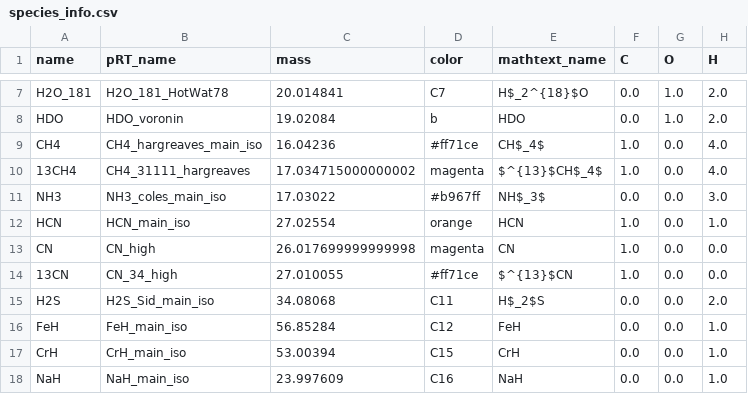
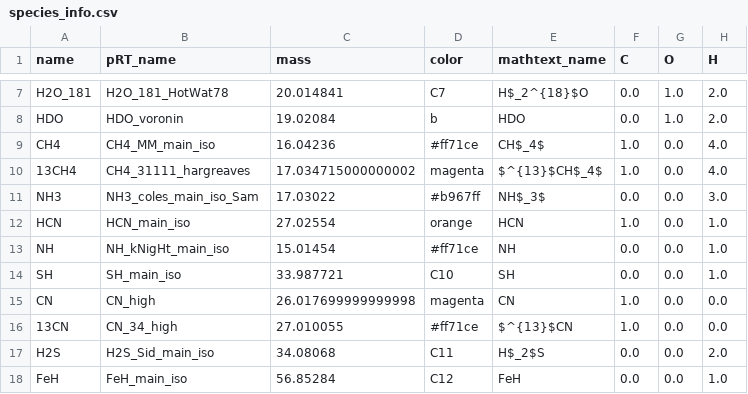
Before and after one commit to DGonzalezPicos/retrieval_base, a CSV file: data/species_info.csv, drawn as a sheet; only a part is shown, gaps mark what is left out; the shorter side is filled out with more unchanged rows.

Commit message:
Refactor retrieval script to update species and add new ones

```diff
--- a/data/species_info.csv
+++ b/data/species_info.csv
@@ -8,6 +8,8 @@ H2O_181,H2O_181_HotWat78,20.014841,C7,H$_2^{18}$O,0.0,1.0,2.0
 HDO,HDO_voronin,19.02084,b,HDO,0.0,1.0,2.0
-CH4,CH4_hargreaves_main_iso,16.04236,#ff71ce,CH$_4$,1.0,0.0,4.0
+CH4,CH4_MM_main_iso,16.04236,#ff71ce,CH$_4$,1.0,0.0,4.0
 13CH4,CH4_31111_hargreaves,17.034715000000002,magenta,$^{13}$CH$_4$,1.0,0.0,4.0
-NH3,NH3_coles_main_iso,17.03022,#b967ff,NH$_3$,0.0,0.0,3.0
+NH3,NH3_coles_main_iso_Sam,17.03022,#b967ff,NH$_3$,0.0,0.0,3.0
 HCN,HCN_main_iso,27.02554,orange,HCN,1.0,0.0,1.0
+NH,NH_kNigHt_main_iso,15.01454,#ff71ce,NH,0.0,0.0,1.0
+SH,SH_main_iso,33.987721,C10,SH,0.0,0.0,1.0
 CN,CN_high,26.017699999999998,magenta,CN,1.0,0.0,0.0
```
Also changed, not shown: 8 other files.
